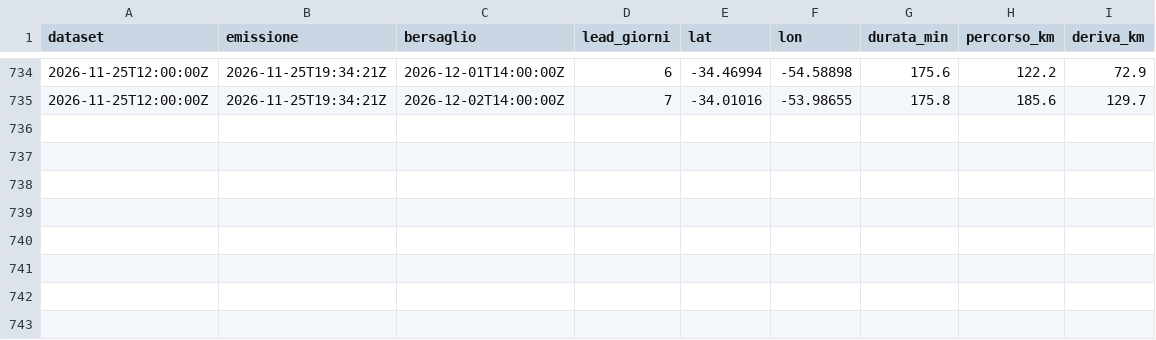
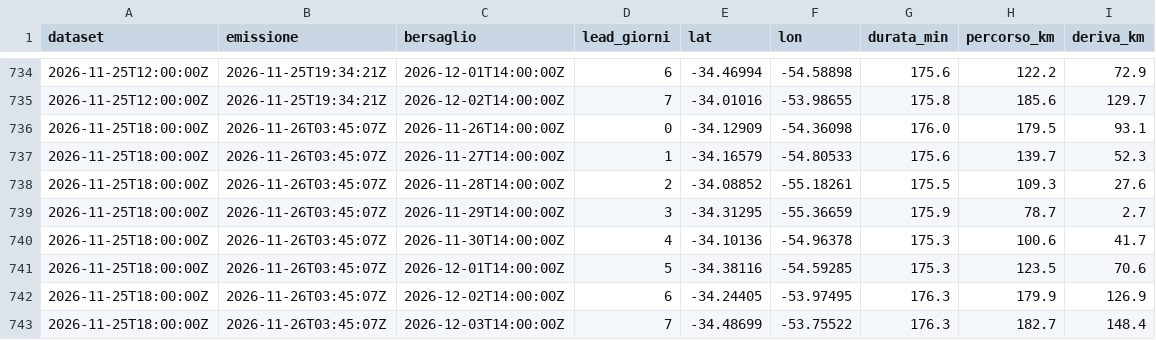
Before and after one commit to cometa-sim/cometa-sim.github.io, a CSV file: convergenza_lacalera.csv, drawn as a sheet; only a part is shown, gaps mark what is left out; the diff names each change by its address in the sheet, - before the commit and + after, or states it on an @@ line.

```diff
--- a/convergenza_lacalera.csv
+++ b/convergenza_lacalera.csv
+row 736: 2026-11-25T18:00:00Z | 2026-11-26T03:45:07Z | 2026-11-26T14:00:00Z | 0 | -34.12909 | -54.36098 | 176.0 | 179.5 | 93.1
+row 737: 2026-11-25T18:00:00Z | 2026-11-26T03:45:07Z | 2026-11-27T14:00:00Z | 1 | -34.16579 | -54.80533 | 175.6 | 139.7 | 52.3
+row 738: 2026-11-25T18:00:00Z | 2026-11-26T03:45:07Z | 2026-11-28T14:00:00Z | 2 | -34.08852 | -55.18261 | 175.5 | 109.3 | 27.6
+row 739: 2026-11-25T18:00:00Z | 2026-11-26T03:45:07Z | 2026-11-29T14:00:00Z | 3 | -34.31295 | -55.36659 | 175.9 | 78.7 | 2.7
+row 740: 2026-11-25T18:00:00Z | 2026-11-26T03:45:07Z | 2026-11-30T14:00:00Z | 4 | -34.10136 | -54.96378 | 175.3 | 100.6 | 41.7
+row 741: 2026-11-25T18:00:00Z | 2026-11-26T03:45:07Z | 2026-12-01T14:00:00Z | 5 | -34.38116 | -54.59285 | 175.3 | 123.5 | 70.6
+row 742: 2026-11-25T18:00:00Z | 2026-11-26T03:45:07Z | 2026-12-02T14:00:00Z | 6 | -34.24405 | -53.97495 | 176.3 | 179.9 | 126.9
+row 743: 2026-11-25T18:00:00Z | 2026-11-26T03:45:07Z | 2026-12-03T14:00:00Z | 7 | -34.48699 | -53.75522 | 176.3 | 182.7 | 148.4
```
Also changed, not shown: 1 other file.
